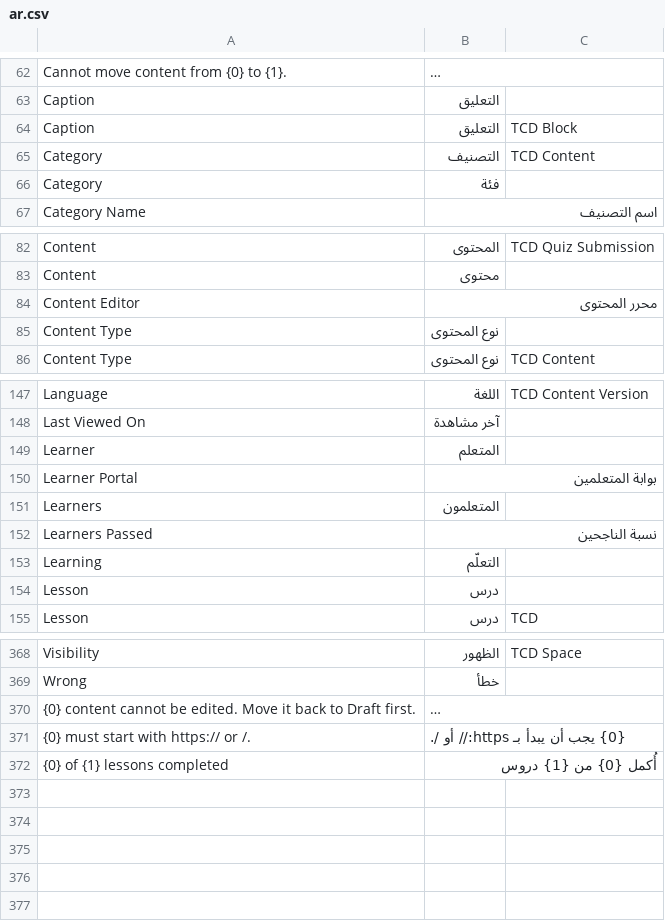
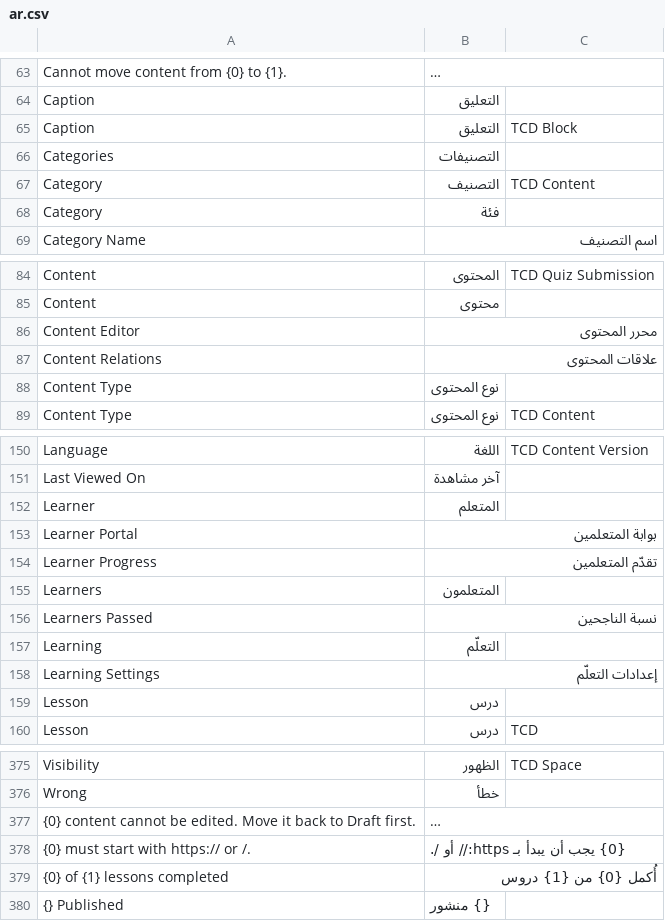
Before and after one commit to VintrXo/vintraxo_tcd, a CSV file: vintraxo_tcd/translations/ar.csv, drawn as a sheet; only a part is shown, gaps mark what is left out; long unchanged cells end in …; the diff covers the shown part only.

```diff
--- a/vintraxo_tcd/translations/ar.csv
+++ b/vintraxo_tcd/translations/ar.csv
@@ -64,2 +65,3 @@ Caption,التعليق
 Caption,التعليق,TCD Block
+Categories,التصنيفات
 Category,التصنيف,TCD Content
@@ -84,2 +86,3 @@ Content,محتوى
 Content Editor,محرر المحتوى
+Content Relations,علاقات المحتوى
 Content Type,نوع المحتوى
@@ -150,2 +153,3 @@ Learner,المتعلم
 Learner Portal,بوابة المتعلمين
+Learner Progress,تقدّم المتعلمين
 Learners,المتعلمون
@@ -153,2 +157,3 @@ Learners Passed,نسبة الناجحين
 Learning,التعلّم
+Learning Settings,إعدادات التعلّم
 Lesson,درس
@@ -372 +379,2 @@ Wrong,خطأ
 {0} of {1} lessons completed,أُكمل {0} من {1} دروس
+{} Published,{} منشور
```
Also changed, not shown: 3 added rows and 15 edited cells elsewhere in this file, 2 other files.
